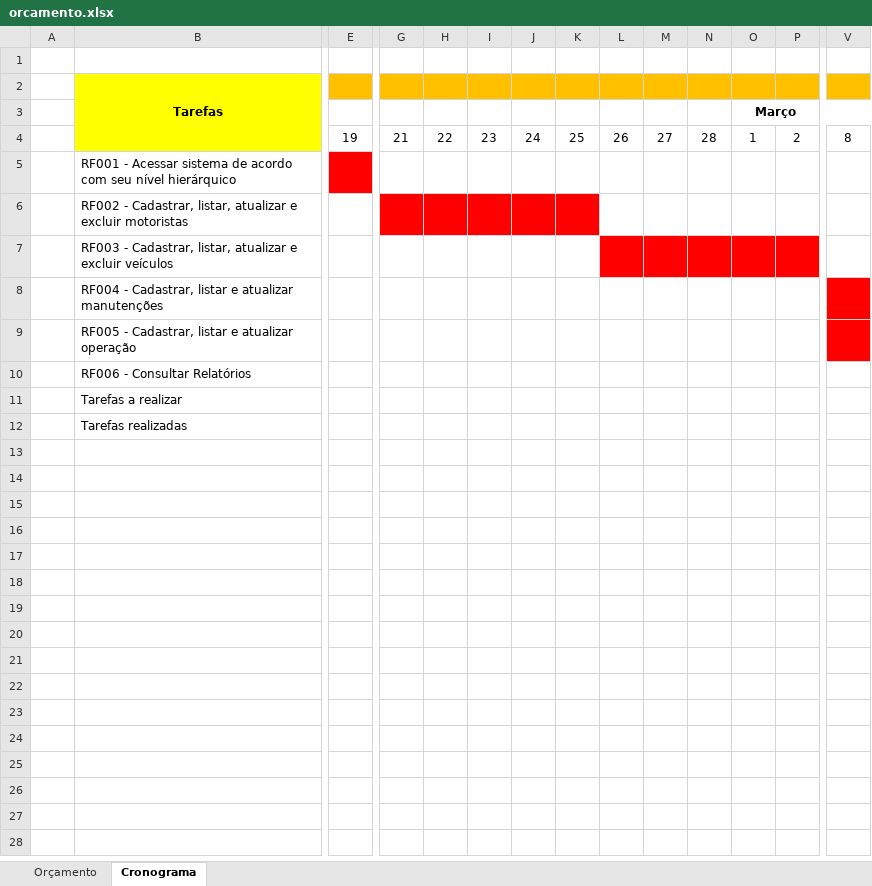
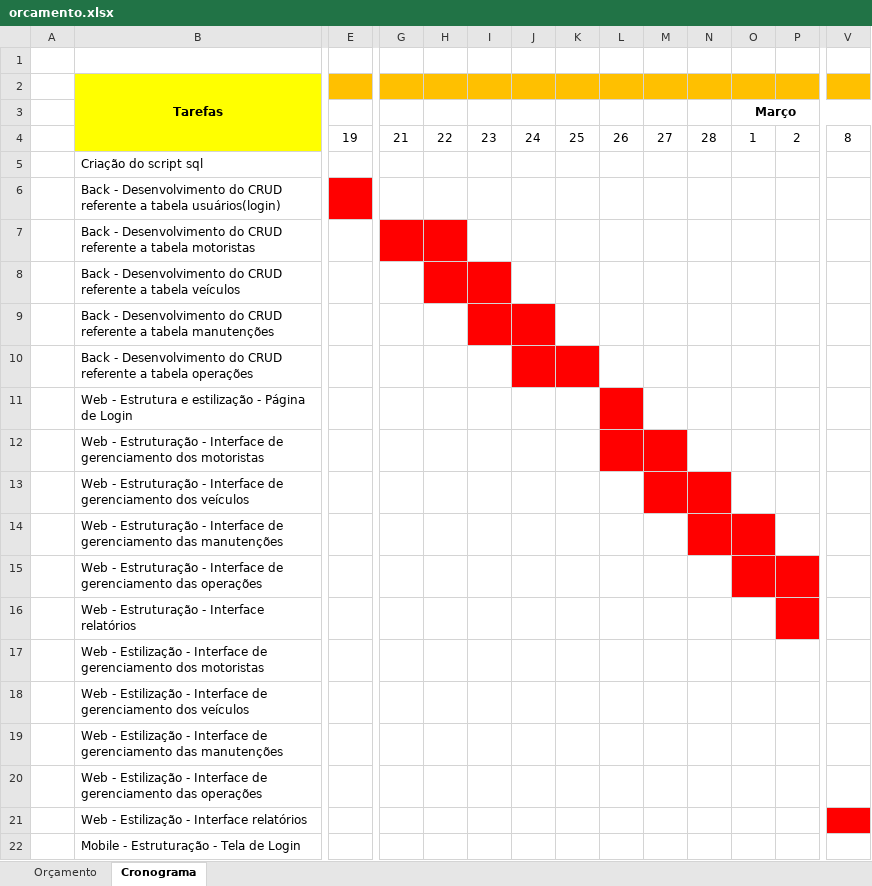
Before and after one commit to c-alvares/SENAI, an Excel workbook: 3DES/PROJ/AULA06/orcamento.xlsx, sheet Cronograma, drawn as a sheet; only a part is shown, gaps mark what is left out; the shorter side is filled out with more unchanged rows; values as stored, in another font and other column widths than the file's, no borders; rows hold the shown columns only; the diff covers the shown part only; the diff names each change by its address in the sheet, - before the commit and + after, or states it on an @@ line.

```diff
--- a/3DES/PROJ/AULA06/orcamento.xlsx (sheet Cronograma)
+++ b/3DES/PROJ/AULA06/orcamento.xlsx (sheet Cronograma)
-B5 (Tarefas): RF001 - Acessar sistema de acordo com seu nível hierárquico
+B5 (Tarefas): Criação do script sql
-E5 fill: #FF0000
+E5 fill: none
-B6 (Tarefas): RF002 - Cadastrar, listar, atualizar e excluir motoristas
+B6 (Tarefas): Back - Desenvolvimento do CRUD referente a tabela usuários(login)
-E6 fill: none
+E6 fill: #FF0000
-G6:K6 fill: #FF0000
+G6:K6 fill: none
-B7 (Tarefas): RF003 - Cadastrar, listar, atualizar e excluir veículos
+B7 (Tarefas): Back - Desenvolvimento do CRUD referente a tabela motoristas
-G7:H7 fill: none
+G7:H7 fill: #FF0000
-L7:P7 fill: #FF0000
+L7:P7 fill: none
-B8 (Tarefas): RF004 - Cadastrar, listar e atualizar manutenções
+B8 (Tarefas): Back - Desenvolvimento do CRUD referente a tabela veículos
-H8:I8 fill: none
+H8:I8 fill: #FF0000
-V8 fill: #FF0000
+V8 fill: none
-B9 (Tarefas): RF005 - Cadastrar, listar e atualizar operação
+B9 (Tarefas): Back - Desenvolvimento do CRUD referente a tabela manutenções
-I9:J9 fill: none
+I9:J9 fill: #FF0000
-V9 fill: #FF0000
+V9 fill: none
-B10 (Tarefas): RF006 - Consultar Relatórios
+B10 (Tarefas): Back - Desenvolvimento do CRUD referente a tabela operações
-J10:K10 fill: none
+J10:K10 fill: #FF0000
+row 11:  | Web - Estrutura e estilização - Página de Login
+row 12:  | Web - Estruturação - Interface de gerenciamento dos motoristas
+row 13:  | Web - Estruturação - Interface de gerenciamento dos veículos
+row 14:  | Web - Estruturação - Interface de gerenciamento das manutenções
+row 15:  | Web - Estruturação - Interface de gerenciamento das operações
+row 16:  | Web - Estruturação - Interface relatórios
+row 17:  | Web - Estilização - Interface de gerenciamento dos motoristas
+row 18:  | Web - Estilização - Interface de gerenciamento dos veículos
+row 19:  | Web - Estilização - Interface de gerenciamento das manutenções
+row 20:  | Web - Estilização - Interface de gerenciamento das operações
+row 21:  | Web - Estilização - Interface relatórios
+row 22:  | Mobile - Estruturação - Tela de Login
```
Also changed, not shown: 6 added rows and cell formats elsewhere in this sheet, 4 other files.
